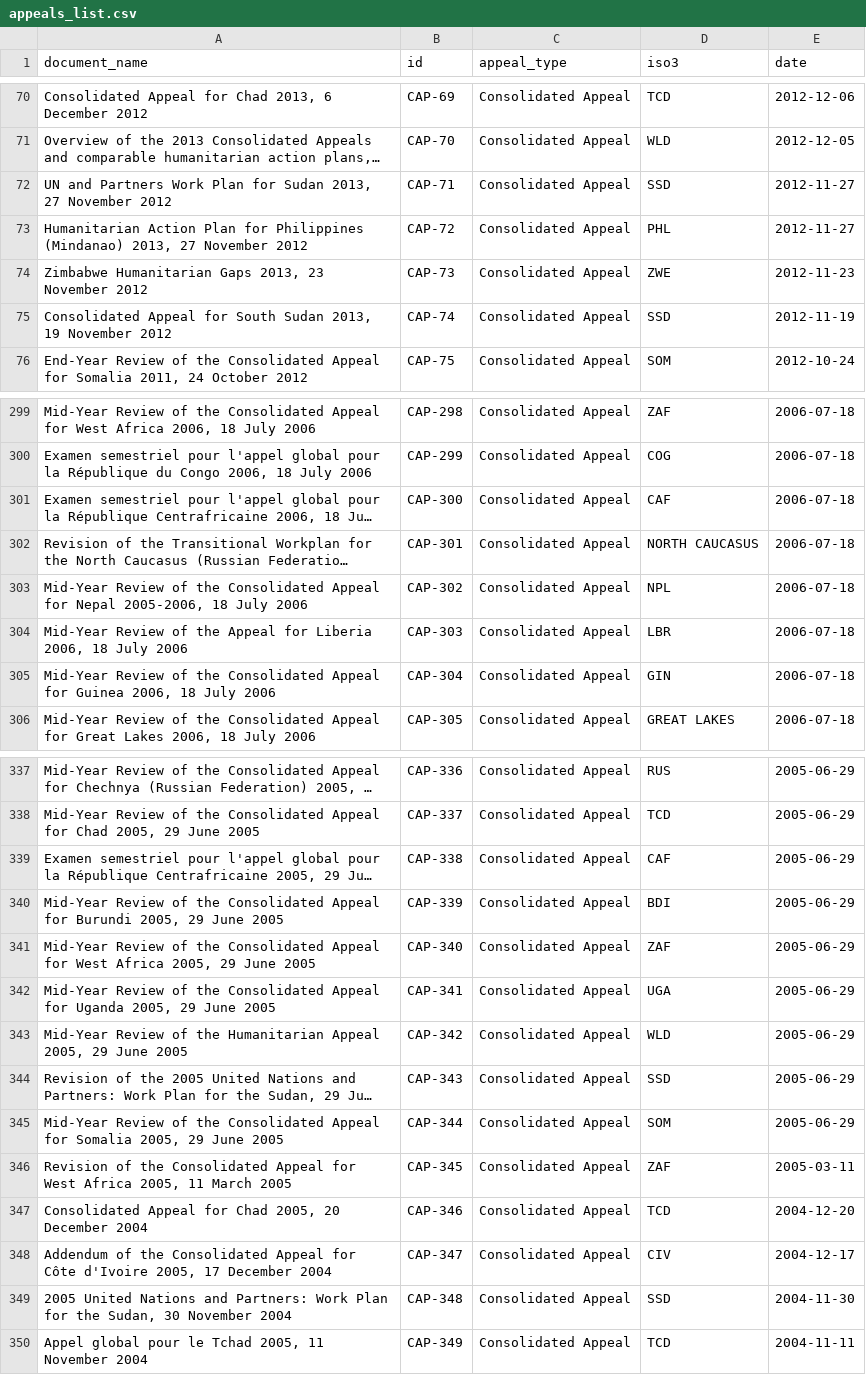
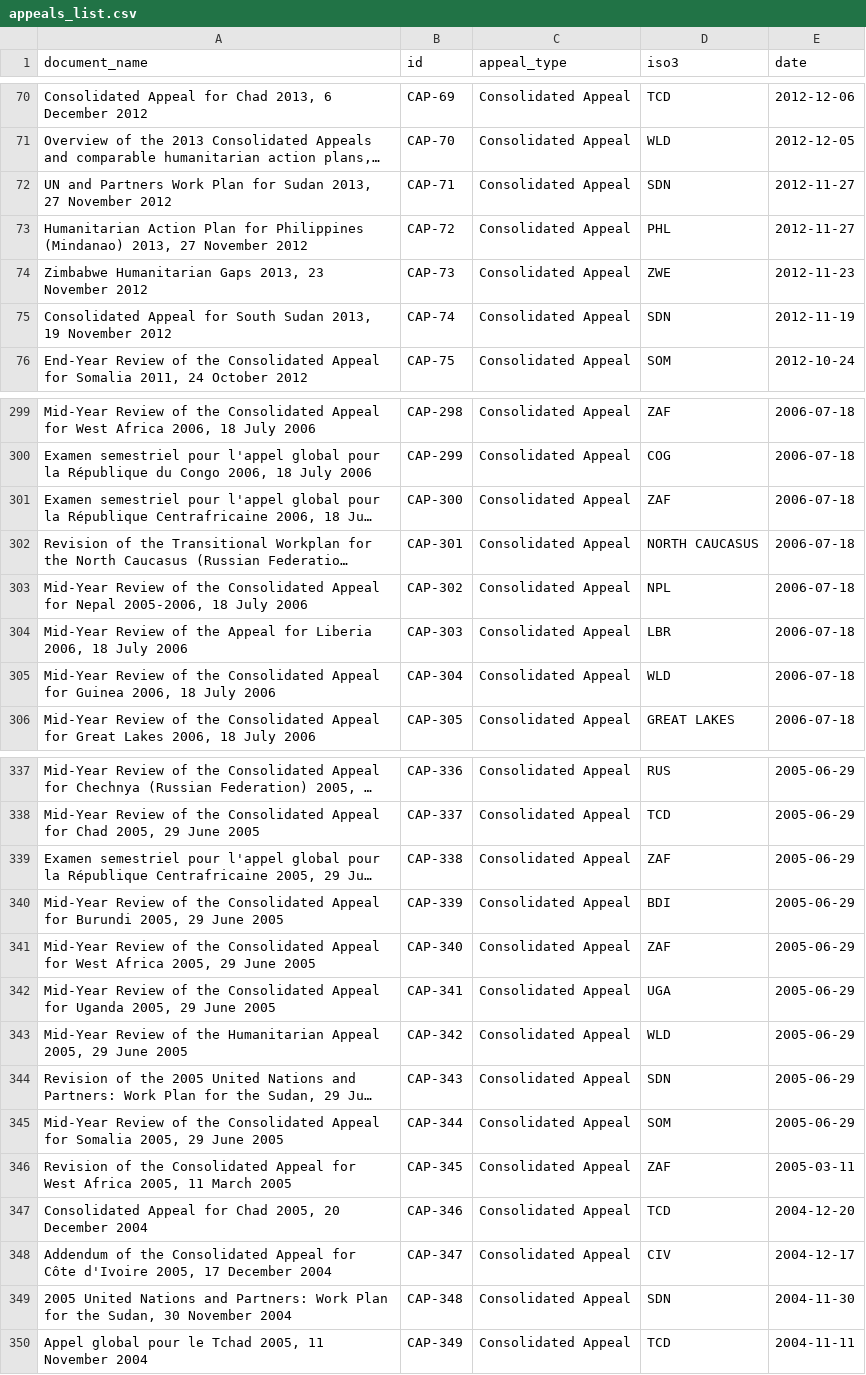
Before and after one commit to luiscape/cap_appeals, a CSV file: data/appeals_list.csv, drawn as a sheet; only a part is shown, gaps mark what is left out; long unchanged cells end in …; the diff covers the shown part only; the diff names each change by its address in the sheet, - before the commit and + after, or states it on an @@ line.

```diff
--- a/data/appeals_list.csv
+++ b/data/appeals_list.csv
-D72 (iso3): SSD
+D72 (iso3): SDN
-D75 (iso3): SSD
+D75 (iso3): SDN
-D301 (iso3): CAF
+D301 (iso3): ZAF
-D305 (iso3): GIN
+D305 (iso3): WLD
-D339 (iso3): CAF
+D339 (iso3): ZAF
-D344 (iso3): SSD
+D344 (iso3): SDN
-D349 (iso3): SSD
+D349 (iso3): SDN
```
Also changed, not shown: 2 added rows, 1 removed row and 81 edited cells elsewhere in this file, data/link_list.csv, 1 other file.
